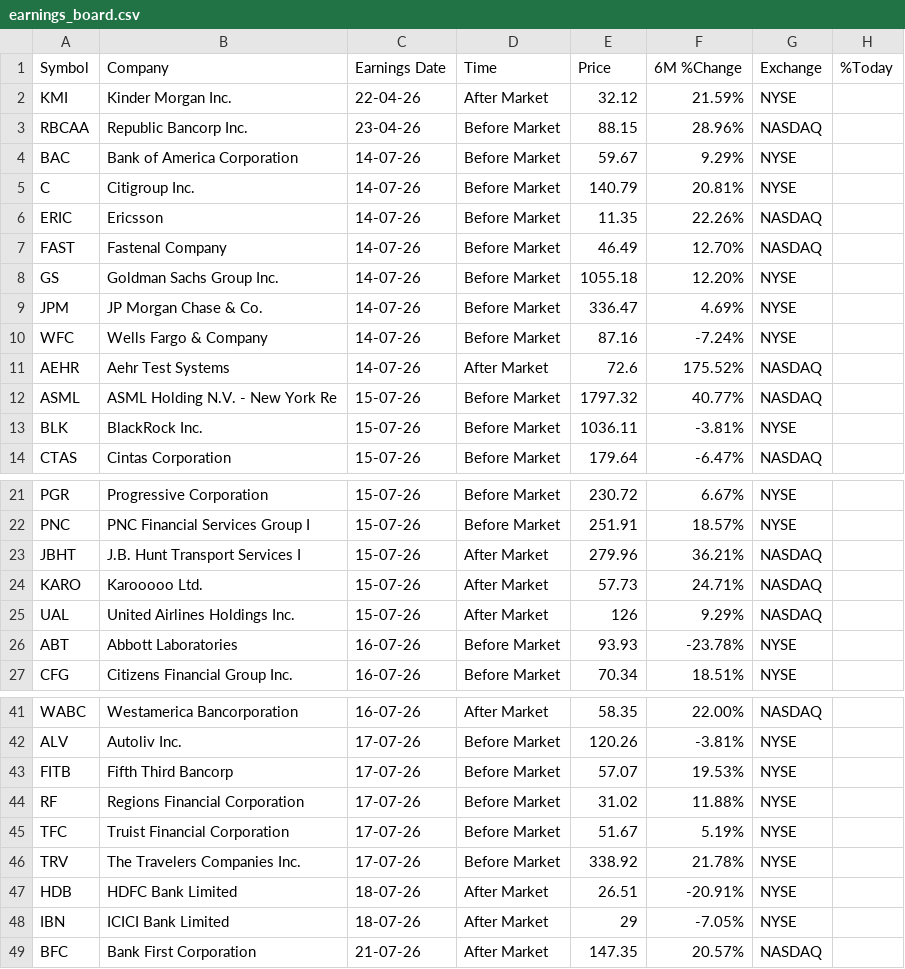
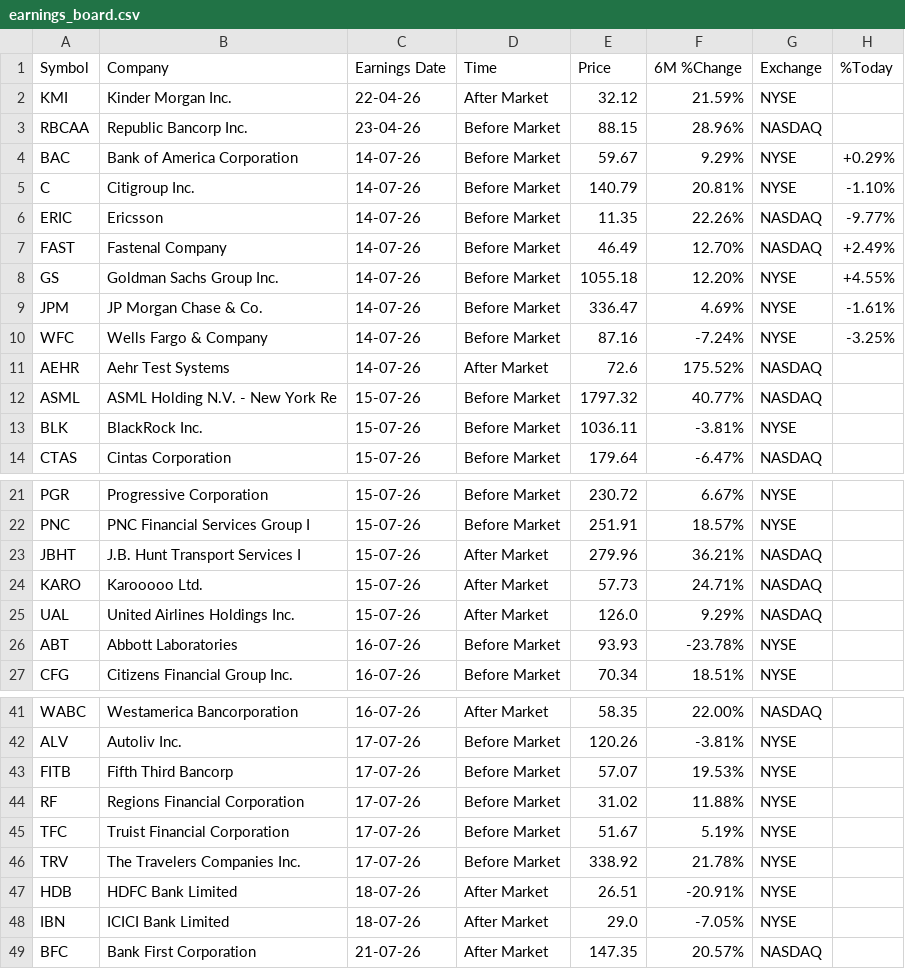
Before and after one commit to Serovine/Serovine.github.io, a CSV file: earnings_board.csv, drawn as a sheet; only a part is shown, gaps mark what is left out.

```diff
--- a/earnings_board.csv
+++ b/earnings_board.csv
@@ -3,9 +3,9 @@ KMI,Kinder Morgan Inc.,22-04-26,After Market,32.12,21.59%,NYSE,
 RBCAA,Republic Bancorp Inc.,23-04-26,Before Market,88.15,28.96%,NASDAQ,
-BAC,Bank of America Corporation,14-07-26,Before Market,59.67,9.29%,NYSE,
-C,Citigroup Inc.,14-07-26,Before Market,140.79,20.81%,NYSE,
-ERIC,Ericsson,14-07-26,Before Market,11.35,22.26%,NASDAQ,
-FAST,Fastenal Company,14-07-26,Before Market,46.49,12.70%,NASDAQ,
-GS,Goldman Sachs Group Inc.,14-07-26,Before Market,1055.18,12.20%,NYSE,
-JPM,JP Morgan Chase & Co.,14-07-26,Before Market,336.47,4.69%,NYSE,
-WFC,Wells Fargo & Company,14-07-26,Before Market,87.16,-7.24%,NYSE,
+BAC,Bank of America Corporation,14-07-26,Before Market,59.67,9.29%,NYSE,+0.29%
+C,Citigroup Inc.,14-07-26,Before Market,140.79,20.81%,NYSE,-1.10%
+ERIC,Ericsson,14-07-26,Before Market,11.35,22.26%,NASDAQ,-9.77%
+FAST,Fastenal Company,14-07-26,Before Market,46.49,12.70%,NASDAQ,+2.49%
+GS,Goldman Sachs Group Inc.,14-07-26,Before Market,1055.18,12.20%,NYSE,+4.55%
+JPM,JP Morgan Chase & Co.,14-07-26,Before Market,336.47,4.69%,NYSE,-1.61%
+WFC,Wells Fargo & Company,14-07-26,Before Market,87.16,-7.24%,NYSE,-3.25%
 AEHR,Aehr Test Systems,14-07-26,After Market,72.6,175.52%,NASDAQ,
@@ -24,3 +24,3 @@ JBHT,J.B. Hunt Transport Services I,15-07-26,After Market,279.96,36.21%,NASDAQ,
 KARO,Karooooo Ltd.,15-07-26,After Market,57.73,24.71%,NASDAQ,
-UAL,United Airlines Holdings Inc.,15-07-26,After Market,126,9.29%,NASDAQ,
+UAL,United Airlines Holdings Inc.,15-07-26,After Market,126.0,9.29%,NASDAQ,
 ABT,Abbott Laboratories,16-07-26,Before Market,93.93,-23.78%,NYSE,
@@ -47,3 +47,3 @@ TRV,The Travelers Companies Inc.,17-07-26,Before Market,338.92,21.78%,NYSE,
 HDB,HDFC Bank Limited,18-07-26,After Market,26.51,-20.91%,NYSE,
-IBN,ICICI Bank Limited,18-07-26,After Market,29,-7.05%,NYSE,
+IBN,ICICI Bank Limited,18-07-26,After Market,29.0,-7.05%,NYSE,
 BFC,Bank First Corporation,21-07-26,After Market,147.35,20.57%,NASDAQ,
```
